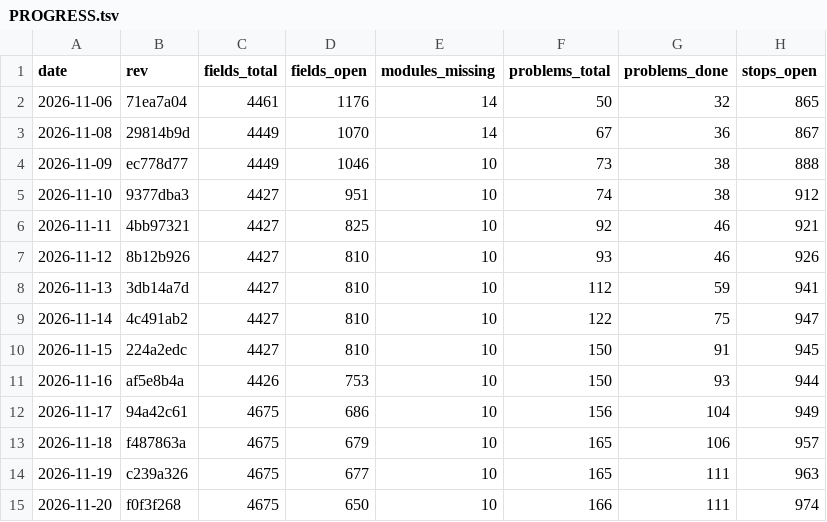
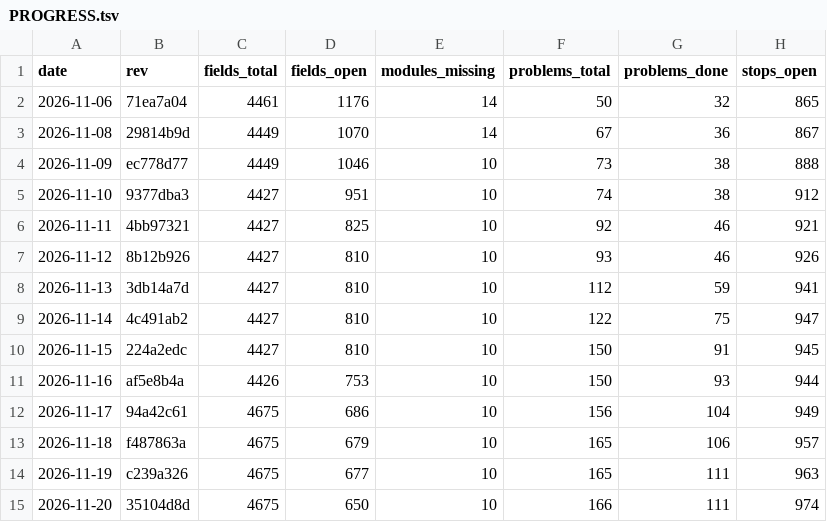
Before and after one commit to Bolebey/openbfme-godot, a TSV file: docs/ennorath/PROGRESS.tsv, drawn as a sheet; only a part is shown; the diff names each change by its address in the sheet, - before the commit and + after, or states it on an @@ line.

```diff
--- a/docs/ennorath/PROGRESS.tsv
+++ b/docs/ennorath/PROGRESS.tsv
-B15 (rev): f0f3f268
+B15 (rev): 35104d8d
```
